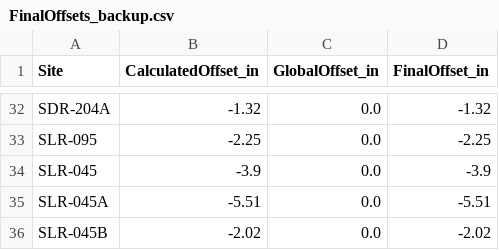
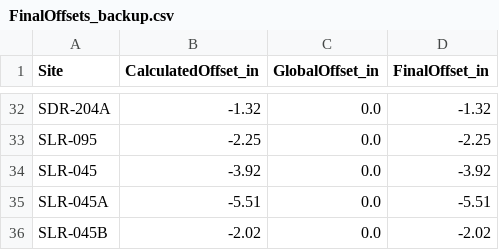
Before and after one commit to 5025-Main/2020_County_LowFlow, a CSV file: Ancillary_files/FinalOffsets_backup.csv, drawn as a sheet; only a part is shown, gaps mark what is left out.

```diff
--- a/Ancillary_files/FinalOffsets_backup.csv
+++ b/Ancillary_files/FinalOffsets_backup.csv
@@ -33,3 +33,3 @@ SDR-204A,-1.32,0.0,-1.32
 SLR-095,-2.25,0.0,-2.25
-SLR-045,-3.9,0.0,-3.9
+SLR-045,-3.92,0.0,-3.92
 SLR-045A,-5.51,0.0,-5.51
```
Also changed, not shown: Level_and_Flow_output/SLR-045_level_and_flow.csv, 13 other files.
